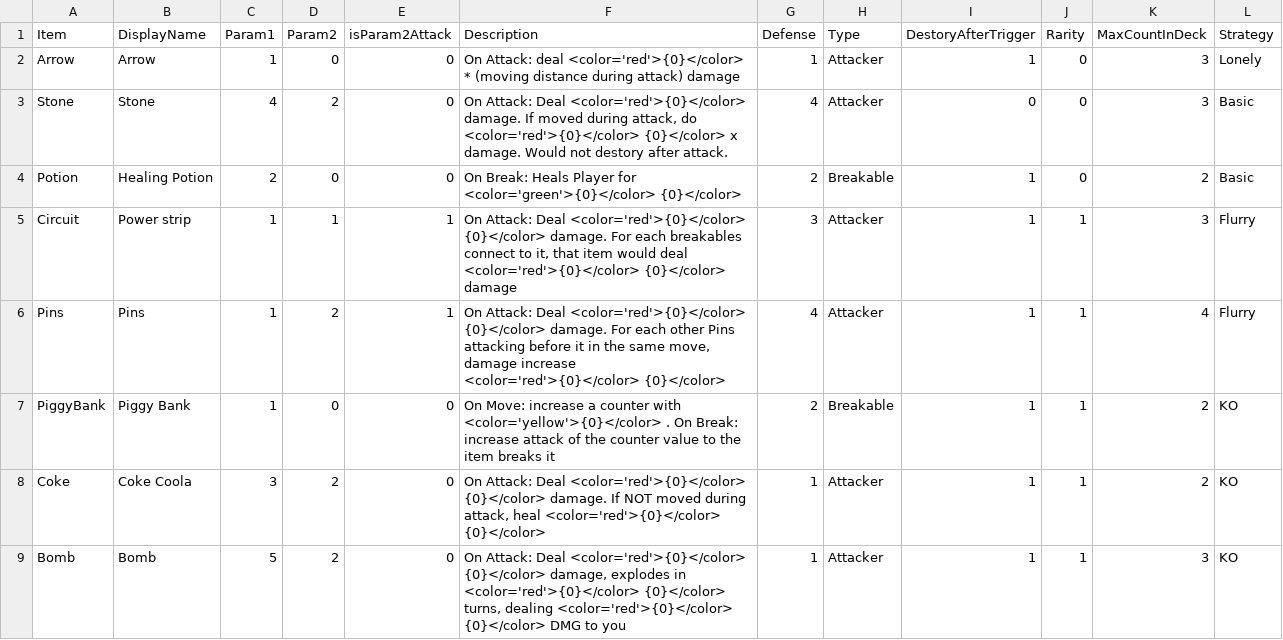
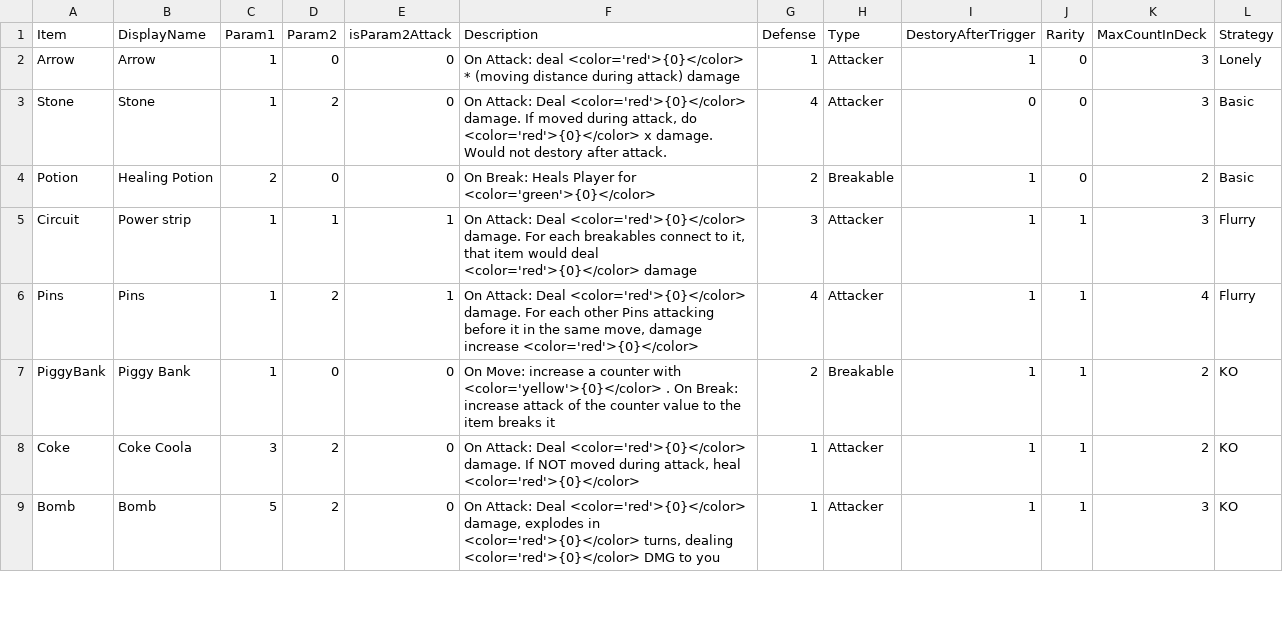
Before and after one commit to shshwdr/LuggageRL, a CSV file: Assets/Resources/csv/item.csv, drawn as a sheet; only a part is shown; the diff covers the shown part only.

```diff
--- a/Assets/Resources/csv/item.csv
+++ b/Assets/Resources/csv/item.csv
@@ -2,8 +2,8 @@
 Arrow,Arrow,1,0,0,On Attack: deal <color='red'>{0}</color>  * (moving distance during attack) damage,1,Attacker,1,0,3,Lonely
-Stone,Stone,4,2,0,"On Attack: Deal <color='red'>{0}</color>  damage. If moved during attack, do <color='red'>{0}</color> {0}</color> x damage. Would not destory after attack.",4,Attacker,0,0,3,Basic
-Potion,Healing Potion,2,0,0,On Break: Heals Player for <color='green'>{0}</color> {0}</color> ,2,Breakable,1,0,2,Basic
-Circuit,Power strip,1,1,1,"On Attack: Deal <color='red'>{0}</color> {0}</color>  damage. For each breakables connect to it, that item would deal <color='red'>{0}</color> {0}</color>  damage",3,Attacker,1,1,3,Flurry
-Pins,Pins,1,2,1,"On Attack: Deal <color='red'>{0}</color> {0}</color>  damage. For each other Pins attacking before it in the same move, damage increase <color='red'>{0}</color> {0}</color> ",4,Attacker,1,1,4,Flurry
+Stone,Stone,1,2,0,"On Attack: Deal <color='red'>{0}</color>  damage. If moved during attack, do <color='red'>{0}</color> x damage. Would not destory after attack.",4,Attacker,0,0,3,Basic
+Potion,Healing Potion,2,0,0,On Break: Heals Player for <color='green'>{0}</color> ,2,Breakable,1,0,2,Basic
+Circuit,Power strip,1,1,1,"On Attack: Deal <color='red'>{0}</color>  damage. For each breakables connect to it, that item would deal <color='red'>{0}</color>  damage",3,Attacker,1,1,3,Flurry
+Pins,Pins,1,2,1,"On Attack: Deal <color='red'>{0}</color>  damage. For each other Pins attacking before it in the same move, damage increase <color='red'>{0}</color> ",4,Attacker,1,1,4,Flurry
 PiggyBank,Piggy Bank,1,0,0,On Move: increase a counter with <color='yellow'>{0}</color> . On Break: increase attack of the counter value to the item breaks it,2,Breakable,1,1,2,KO
-Coke,Coke Coola,3,2,0,"On Attack: Deal <color='red'>{0}</color> {0}</color>  damage. If NOT moved during attack, heal <color='red'>{0}</color> {0}</color> ",1,Attacker,1,1,2,KO
-Bomb,Bomb,5,2,0,"On Attack: Deal <color='red'>{0}</color> {0}</color>  damage, explodes in <color='red'>{0}</color> {0}</color>  turns, dealing <color='red'>{0}</color> {0}</color>  DMG to you",1,Attacker,1,1,3,KO
+Coke,Coke Coola,3,2,0,"On Attack: Deal <color='red'>{0}</color>  damage. If NOT moved during attack, heal <color='red'>{0}</color> ",1,Attacker,1,1,2,KO
+Bomb,Bomb,5,2,0,"On Attack: Deal <color='red'>{0}</color>  damage, explodes in <color='red'>{0}</color>  turns, dealing <color='red'>{0}</color>  DMG to you",1,Attacker,1,1,3,KO
```
Also changed, not shown: 7 edited cells elsewhere in this file, Assets/Resources/csv/texts.csv, 10 other files.
